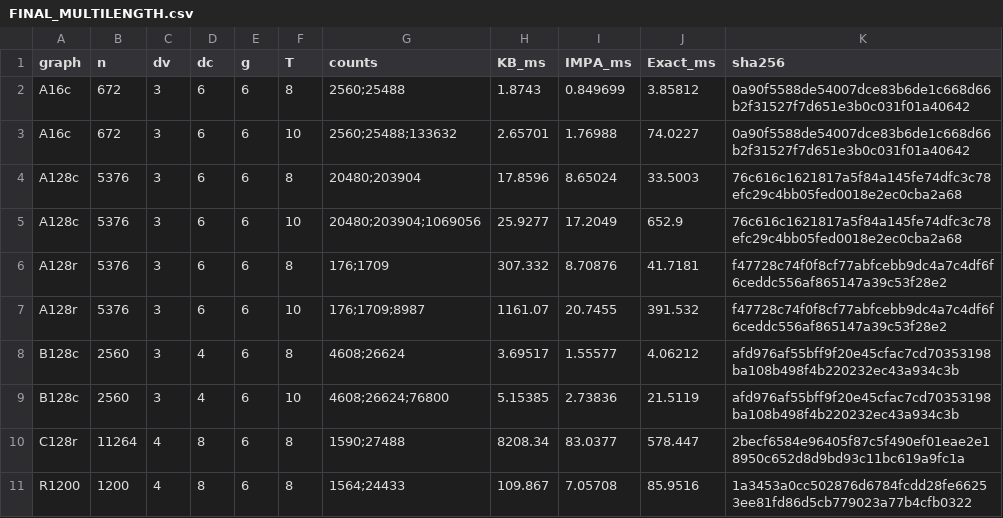
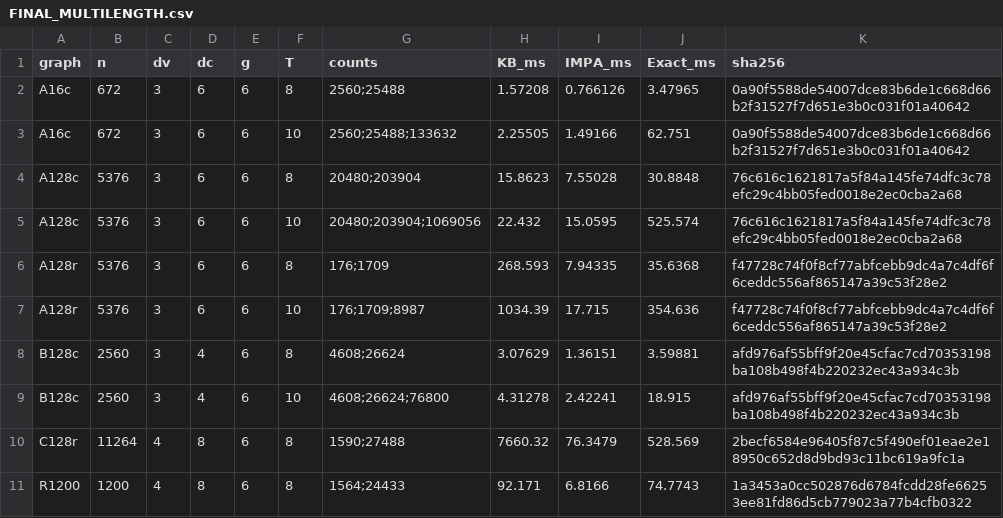
Before and after one commit to aarashahadiacademic-1/short-cycle-counting-in-Tanner-graphs, a CSV file: FINAL_MULTILENGTH.csv, drawn as a sheet; only a part is shown; the diff covers the shown part only.

```diff
--- a/FINAL_MULTILENGTH.csv
+++ b/FINAL_MULTILENGTH.csv
@@ -1,11 +1,11 @@
 graph,n,dv,dc,g,T,counts,KB_ms,IMPA_ms,Exact_ms,sha256
-A16c,672,3,6,6,8,2560;25488,1.8743,0.849699,3.85812,0a90f5588de54007dce83b6de1c668d66b2f31527f7d651e3b0c031f01a40642
-A16c,672,3,6,6,10,2560;25488;133632,2.65701,1.76988,74.0227,0a90f5588de54007dce83b6de1c668d66b2f31527f7d651e3b0c031f01a40642
-A128c,5376,3,6,6,8,20480;203904,17.8596,8.65024,33.5003,76c616c1621817a5f84a145fe74dfc3c78efc29c4bb05fed0018e2ec0cba2a68
-A128c,5376,3,6,6,10,20480;203904;1069056,25.9277,17.2049,652.9,76c616c1621817a5f84a145fe74dfc3c78efc29c4bb05fed0018e2ec0cba2a68
-A128r,5376,3,6,6,8,176;1709,307.332,8.70876,41.7181,f47728c74f0f8cf77abfcebb9dc4a7c4df6f6ceddc556af865147a39c53f28e2
-A128r,5376,3,6,6,10,176;1709;8987,1161.07,20.7455,391.532,f47728c74f0f8cf77abfcebb9dc4a7c4df6f6ceddc556af865147a39c53f28e2
-B128c,2560,3,4,6,8,4608;26624,3.69517,1.55577,4.06212,afd976af55bff9f20e45cfac7cd70353198ba108b498f4b220232ec43a934c3b
-B128c,2560,3,4,6,10,4608;26624;76800,5.15385,2.73836,21.5119,afd976af55bff9f20e45cfac7cd70353198ba108b498f4b220232ec43a934c3b
-C128r,11264,4,8,6,8,1590;27488,8208.34,83.0377,578.447,2becf6584e96405f87c5f490ef01eae2e18950c652d8d9bd93c11bc619a9fc1a
-R1200,1200,4,8,6,8,1564;24433,109.867,7.05708,85.9516,1a3453a0cc502876d6784fcdd28fe66253ee81fd86d5cb779023a77b4cfb0322
+A16c,672,3,6,6,8,2560;25488,1.57208,0.766126,3.47965,0a90f5588de54007dce83b6de1c668d66b2f31527f7d651e3b0c031f01a40642
+A16c,672,3,6,6,10,2560;25488;133632,2.25505,1.49166,62.751,0a90f5588de54007dce83b6de1c668d66b2f31527f7d651e3b0c031f01a40642
+A128c,5376,3,6,6,8,20480;203904,15.8623,7.55028,30.8848,76c616c1621817a5f84a145fe74dfc3c78efc29c4bb05fed0018e2ec0cba2a68
+A128c,5376,3,6,6,10,20480;203904;1069056,22.432,15.0595,525.574,76c616c1621817a5f84a145fe74dfc3c78efc29c4bb05fed0018e2ec0cba2a68
+A128r,5376,3,6,6,8,176;1709,268.593,7.94335,35.6368,f47728c74f0f8cf77abfcebb9dc4a7c4df6f6ceddc556af865147a39c53f28e2
+A128r,5376,3,6,6,10,176;1709;8987,1034.39,17.715,354.636,f47728c74f0f8cf77abfcebb9dc4a7c4df6f6ceddc556af865147a39c53f28e2
+B128c,2560,3,4,6,8,4608;26624,3.07629,1.36151,3.59881,afd976af55bff9f20e45cfac7cd70353198ba108b498f4b220232ec43a934c3b
+B128c,2560,3,4,6,10,4608;26624;76800,4.31278,2.42241,18.915,afd976af55bff9f20e45cfac7cd70353198ba108b498f4b220232ec43a934c3b
+C128r,11264,4,8,6,8,1590;27488,7660.32,76.3479,528.569,2becf6584e96405f87c5f490ef01eae2e18950c652d8d9bd93c11bc619a9fc1a
+R1200,1200,4,8,6,8,1564;24433,92.171,6.8166,74.7743,1a3453a0cc502876d6784fcdd28fe66253ee81fd86d5cb779023a77b4cfb0322
```
Also changed, not shown: 2 added rows and 21 edited cells elsewhere in this file, FINAL_TABLE.csv, 2 other files.
